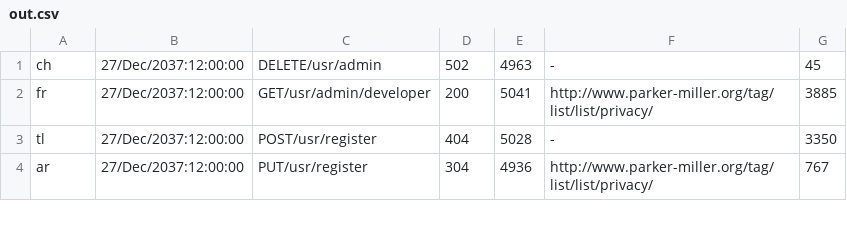
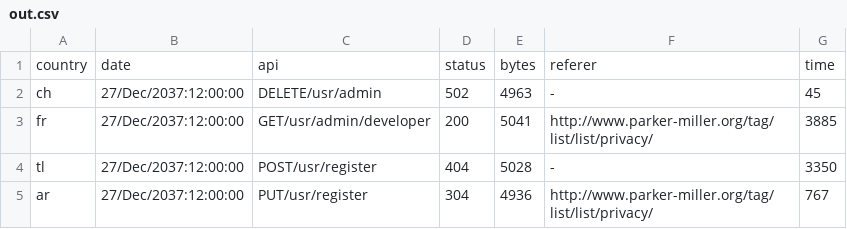
Before and after one commit to hajali-amine/logs-data-pipeline, a CSV file: out.csv, drawn as a sheet; only a part is shown; the diff names each change by its address in the sheet, - before the commit and + after, or states it on an @@ line.

Commit message:
country counter

```diff
--- a/out.csv
+++ b/out.csv
+row 1: country | date | api | status | bytes | referer | time
```
Also changed, not shown: 2 other files.
